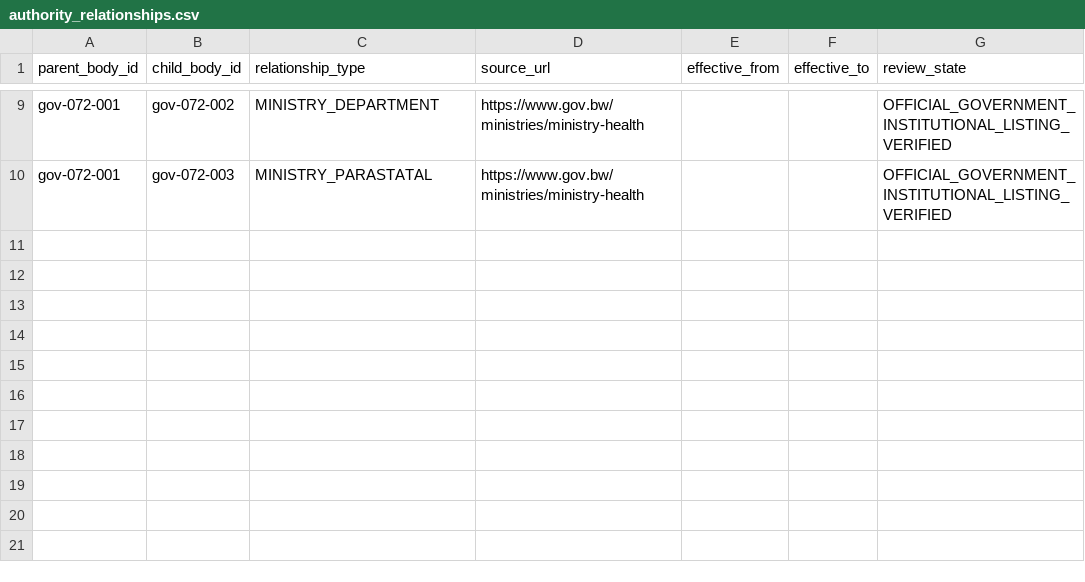
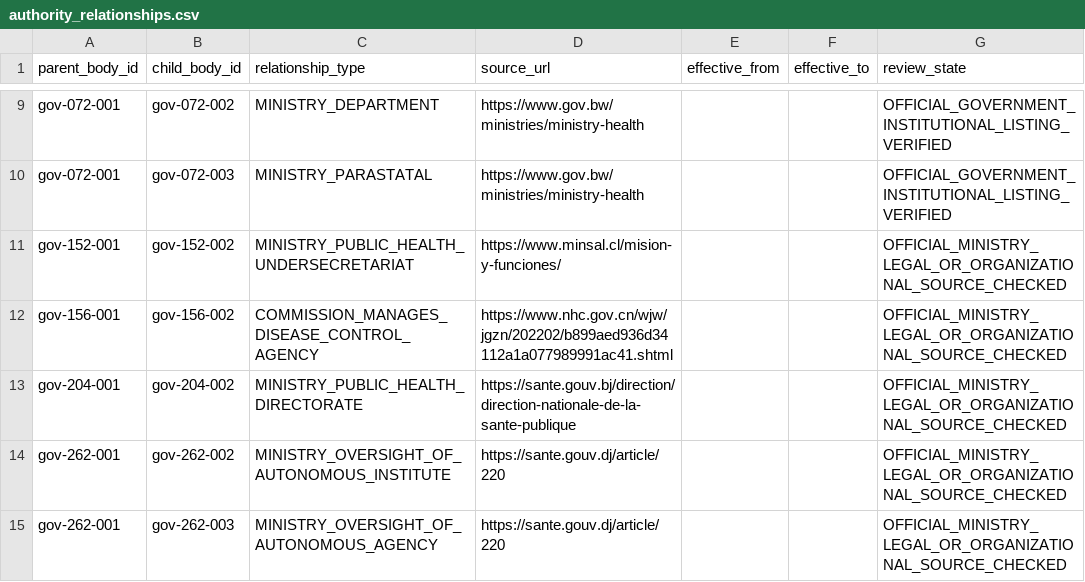
Before and after one commit to PortalHunter/Ethnicy-Based-Optimal-Weight, a CSV file: docs/atlas/handoffs/team-a/data/authority_relationships.csv, drawn as a sheet; only a part is shown, gaps mark what is left out; the diff names each change by its address in the sheet, - before the commit and + after, or states it on an @@ line.

Commit message:
atlas(team-a): add government public health institute, surveillance, regulator and data-agency records

```diff
--- a/docs/atlas/handoffs/team-a/data/authority_relationships.csv
+++ b/docs/atlas/handoffs/team-a/data/authority_relationships.csv
+row 11: gov-152-001 | gov-152-002 | MINISTRY_PUBLIC_HEALTH_UNDERSECRETARIAT | https://www.minsal.cl/mision-y-funciones/ |  |  | OFFICIAL_MINISTRY_LEGAL_OR_ORGANIZATIONAL_SOURCE_CHECKED
+row 12: gov-156-001 | gov-156-002 | COMMISSION_MANAGES_DISEASE_CONTROL_AGENCY | https://www.nhc.gov.cn/wjw/jgzn/202202/b899aed936d34112a1a077989991ac41.shtml |  |  | OFFICIAL_MINISTRY_LEGAL_OR_ORGANIZATIONAL_SOURCE_CHECKED
+row 13: gov-204-001 | gov-204-002 | MINISTRY_PUBLIC_HEALTH_DIRECTORATE | https://sante.gouv.bj/direction/direction-nationale-de-la-sante-publique |  |  | OFFICIAL_MINISTRY_LEGAL_OR_ORGANIZATIONAL_SOURCE_CHECKED
+row 14: gov-262-001 | gov-262-002 | MINISTRY_OVERSIGHT_OF_AUTONOMOUS_INSTITUTE | https://sante.gouv.dj/article/220 |  |  | OFFICIAL_MINISTRY_LEGAL_OR_ORGANIZATIONAL_SOURCE_CHECKED
+row 15: gov-262-001 | gov-262-003 | MINISTRY_OVERSIGHT_OF_AUTONOMOUS_AGENCY | https://sante.gouv.dj/article/220 |  |  | OFFICIAL_MINISTRY_LEGAL_OR_ORGANIZATIONAL_SOURCE_CHECKED
```
